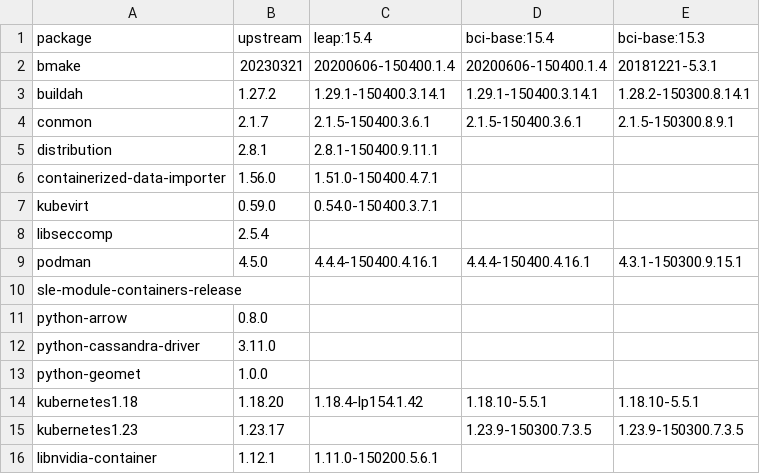
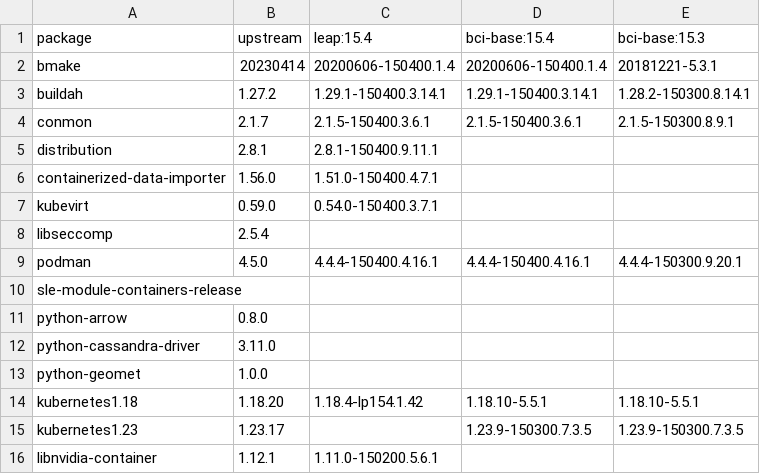
Before and after one commit to brunoleon/test, a CSV file: report.csv, drawn as a sheet; only a part is shown.

Commit message:
Update reports 2023-05-01T03:09:47+00:00

```diff
--- a/report.csv
+++ b/report.csv
@@ -1,3 +1,3 @@
 package,upstream,leap:15.4,bci-base:15.4,bci-base:15.3
-bmake,20230321,20200606-150400.1.4,20200606-150400.1.4,20181221-5.3.1
+bmake,20230414,20200606-150400.1.4,20200606-150400.1.4,20181221-5.3.1
 buildah,1.27.2,1.29.1-150400.3.14.1,1.29.1-150400.3.14.1,1.28.2-150300.8.14.1
@@ -8,3 +8,3 @@ kubevirt,0.59.0,0.54.0-150400.3.7.1,,
 libseccomp,2.5.4,,,
-podman,4.5.0,4.4.4-150400.4.16.1,4.4.4-150400.4.16.1,4.3.1-150300.9.15.1
+podman,4.5.0,4.4.4-150400.4.16.1,4.4.4-150400.4.16.1,4.4.4-150300.9.20.1
 sle-module-containers-release,,,,
```
